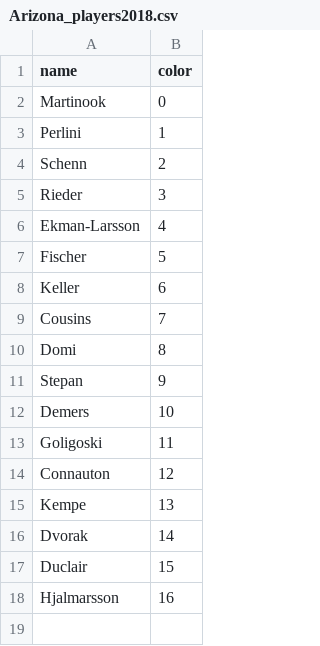
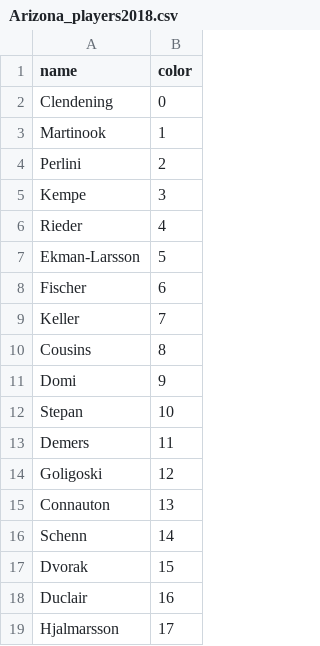
Before and after one commit to Mbrownshoes/habs, a CSV file: Arizona_players2018.csv, drawn as a sheet.

```diff
--- a/Arizona_players2018.csv
+++ b/Arizona_players2018.csv
@@ -1,18 +1,19 @@
 name,color
-Martinook ,0
-Perlini ,1
-Schenn ,2
-Rieder ,3
-Ekman-Larsson ,4
-Fischer ,5
-Keller ,6
-Cousins ,7
-Domi ,8
-Stepan ,9
-Demers ,10
-Goligoski ,11
-Connauton ,12
-Kempe ,13
-Dvorak ,14
-Duclair ,15
-Hjalmarsson ,16
+Clendening ,0
+Martinook ,1
+Perlini ,2
+Kempe ,3
+Rieder ,4
+Ekman-Larsson ,5
+Fischer ,6
+Keller ,7
+Cousins ,8
+Domi ,9
+Stepan ,10
+Demers ,11
+Goligoski ,12
+Connauton ,13
+Schenn ,14
+Dvorak ,15
+Duclair ,16
+Hjalmarsson ,17
```
Also changed, not shown: Anaheim_players2018.csv, Chicago_players2018.csv, 35 other files.
